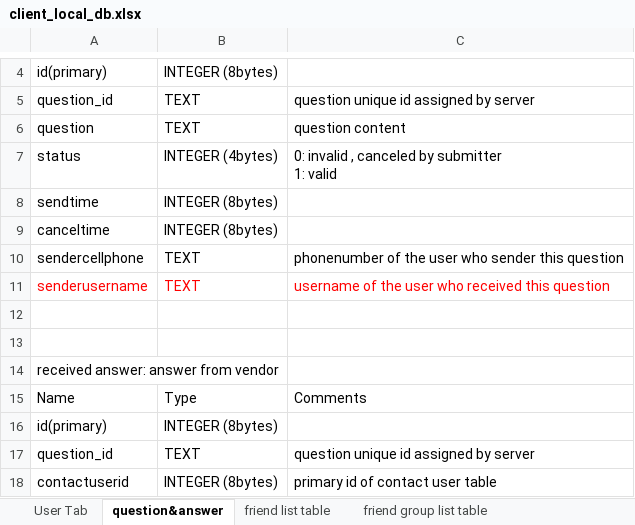
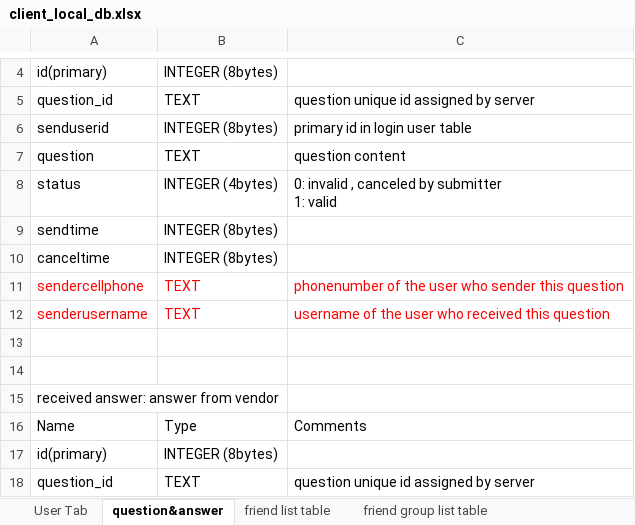
Before and after one commit to jiangzhen1984/SkyWorld, an Excel workbook: document/client_local_db.xlsx, sheet question&answer, drawn as a sheet; only a part is shown, gaps mark what is left out; the shorter side is filled out with more unchanged rows; values as stored, in another font and other column widths than the file's, no borders; addresses are those after the commit; the diff names each change by its address in the sheet, - before the commit and + after, or states it on an @@ line.

```diff
--- a/document/client_local_db.xlsx (sheet question&answer)
+++ b/document/client_local_db.xlsx (sheet question&answer)
+row 6: senduserid | INTEGER (8bytes) | primary id in login user table
-A11:C11 text colour: black
+A11:C11 text colour: #FF0000
```
Also changed, not shown: sheet User Tab.
